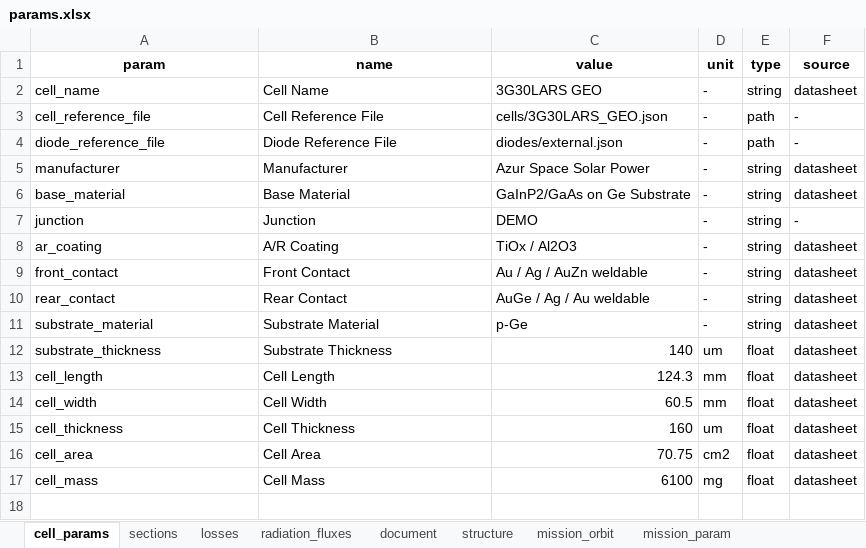
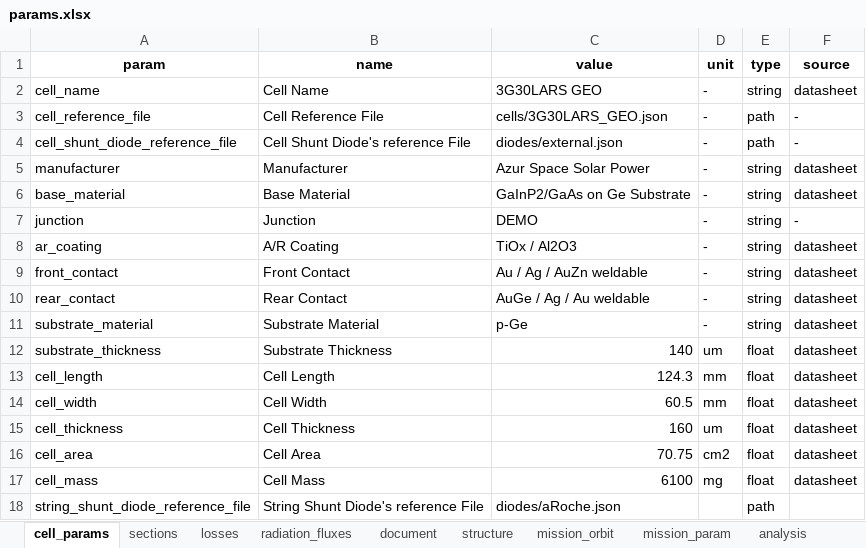
Before and after one commit to Alifizz01/cj132, an Excel workbook: params.xlsx, sheet cell_params, drawn as a sheet; values as stored, in another font and other column widths than the file's, no borders; the diff names each change by its address in the sheet, - before the commit and + after, or states it on an @@ line.

```diff
--- a/params.xlsx (sheet cell_params)
+++ b/params.xlsx (sheet cell_params)
+sheet tab: analysis
-A4 (param): diode_reference_file
+A4 (param): cell_shunt_diode_reference_file
-B4 (name): Diode Reference File
+B4 (name): Cell Shunt Diode's reference File
+row 18: string_shunt_diode_reference_file | String Shunt Diode's reference File | diodes/aRoche.json |  | path
```
Also changed, not shown: 12 other files.
